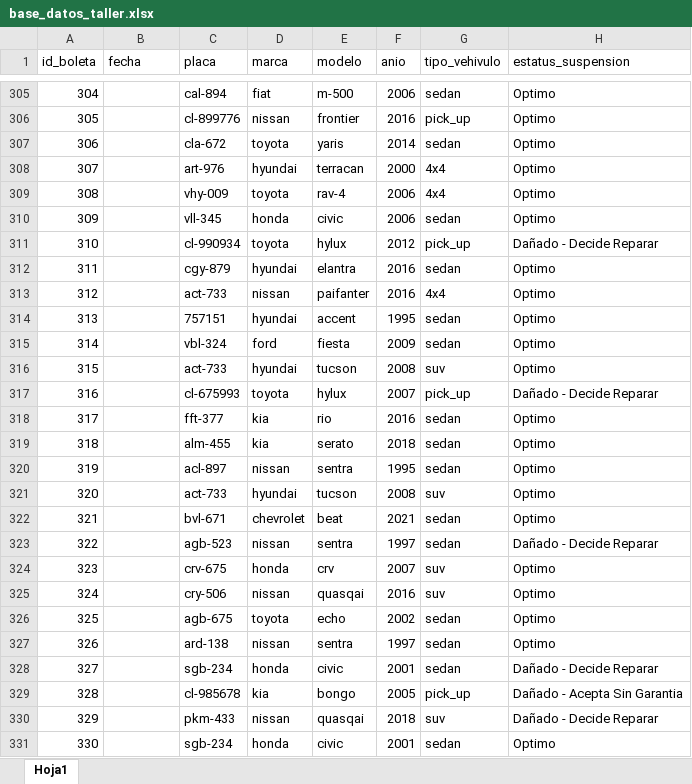
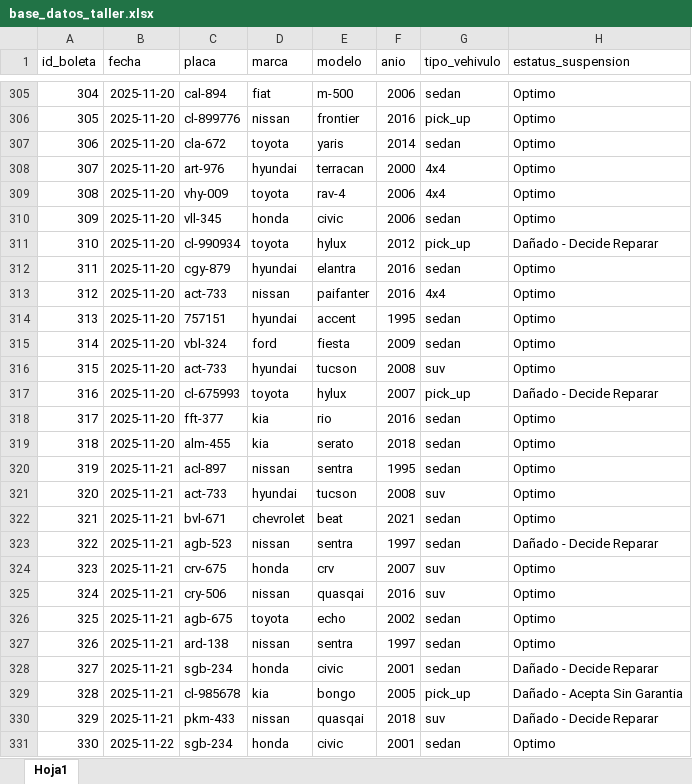
Before and after one commit to RomanD1995/entrega-proyecto-final-de-curso, an Excel workbook: base_datos_taller.xlsx, sheet Hoja1, drawn as a sheet; only a part is shown, gaps mark what is left out; values as stored, in another font and other column widths than the file's, no borders; the diff covers the shown part only; the diff names each change by its address in the sheet, - before the commit and + after, or states it on an @@ line.

```diff
--- a/base_datos_taller.xlsx (sheet Hoja1)
+++ b/base_datos_taller.xlsx (sheet Hoja1)
-B305:B319 (fecha): (empty)
+B305:B319 (fecha): 2025-11-20
-B320:B330 (fecha): (empty)
+B320:B330 (fecha): 2025-11-21
-B331 (fecha): (empty)
+B331 (fecha): 2025-11-22
```
Also changed, not shown: 1754 edited cells elsewhere in this sheet, 1 other file.
